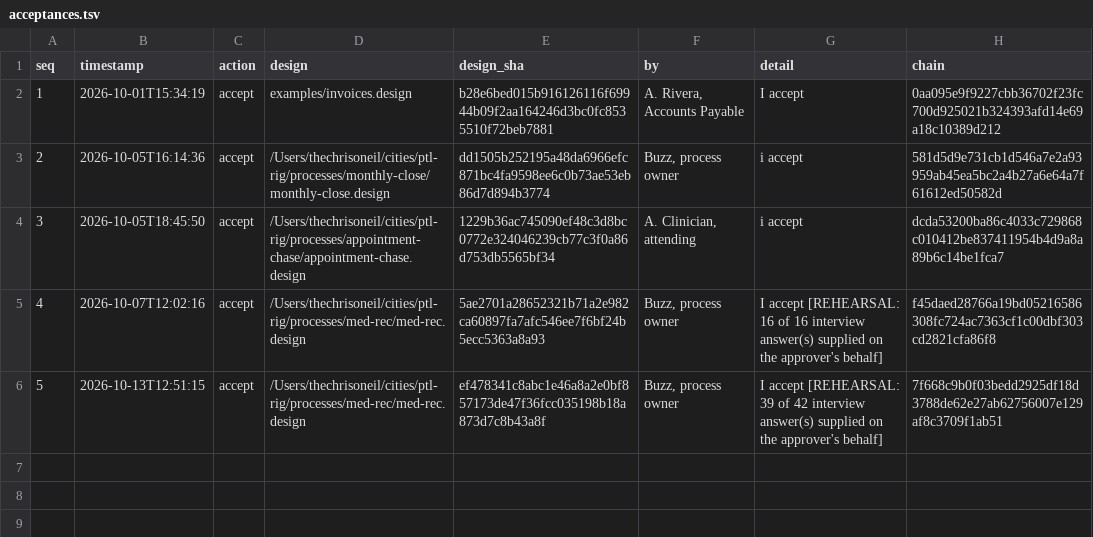
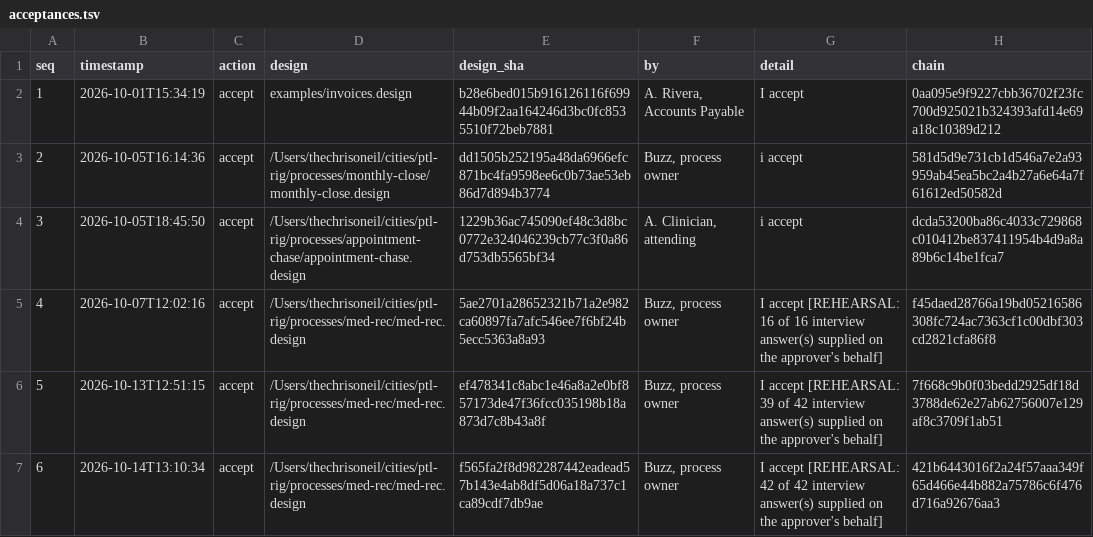
Before and after one commit to TheChrisOneil/process-to-loop, a TSV file: memory/acceptances.tsv, drawn as a sheet.

```diff
--- a/memory/acceptances.tsv
+++ b/memory/acceptances.tsv
@@ -6 +6,2 @@ seq	timestamp	action	design	design_sha	by	detail	chain
 5	2026-10-13T12:51:15	accept	/Users/thechrisoneil/cities/ptl-rig/processes/med-rec/med-rec.design	ef478341c8abc1e46a8a2e0bf857173de47f36fcc035198b18a873d7c8b43a8f	Buzz, process owner	I accept [REHEARSAL: 39 of 42 interview answer(s) supplied on the approver's behalf]	7f668c9b0f03bedd2925df18d3788de62e27ab62756007e129af8c3709f1ab51
+6	2026-10-14T13:10:34	accept	/Users/thechrisoneil/cities/ptl-rig/processes/med-rec/med-rec.design	f565fa2f8d982287442eadead57b143e4ab8df5d06a18a737c1ca89cdf7db9ae	Buzz, process owner	I accept [REHEARSAL: 42 of 42 interview answer(s) supplied on the approver's behalf]	421b6443016f2a24f57aaa349f65d466e44b882a75786c6f476d716a92676aa3
```
Also changed, not shown: 4 other files.
